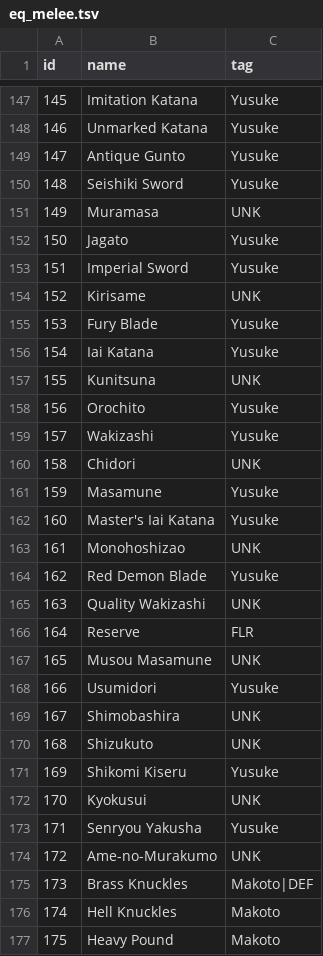
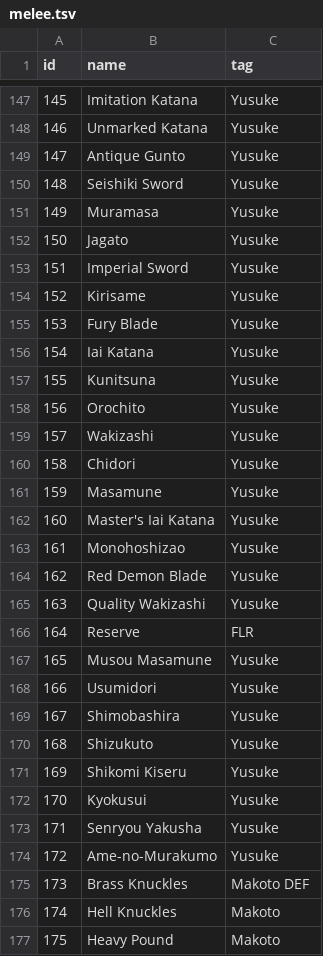
Before and after one commit to zarroboogs/p5-ct, a TSV file: data/melee.tsv (was data/eq_melee.tsv), drawn as a sheet; only a part is shown, gaps mark what is left out; the diff covers the shown part only.

```diff
--- a/data/eq_melee.tsv
+++ b/data/melee.tsv
@@ -150,27 +150,27 @@ id	name	tag
 148	Seishiki Sword	Yusuke
-149	Muramasa	UNK
+149	Muramasa	Yusuke
 150	Jagato	Yusuke
 151	Imperial Sword	Yusuke
-152	Kirisame	UNK
+152	Kirisame	Yusuke
 153	Fury Blade	Yusuke
 154	Iai Katana	Yusuke
-155	Kunitsuna	UNK
+155	Kunitsuna	Yusuke
 156	Orochito	Yusuke
 157	Wakizashi	Yusuke
-158	Chidori	UNK
+158	Chidori	Yusuke
 159	Masamune	Yusuke
 160	Master's Iai Katana	Yusuke
-161	Monohoshizao	UNK
+161	Monohoshizao	Yusuke
 162	Red Demon Blade	Yusuke
-163	Quality Wakizashi	UNK
+163	Quality Wakizashi	Yusuke
 164	Reserve	FLR
-165	Musou Masamune	UNK
+165	Musou Masamune	Yusuke
 166	Usumidori	Yusuke
-167	Shimobashira	UNK
-168	Shizukuto	UNK
+167	Shimobashira	Yusuke
+168	Shizukuto	Yusuke
 169	Shikomi Kiseru	Yusuke
-170	Kyokusui	UNK
+170	Kyokusui	Yusuke
 171	Senryou Yakusha	Yusuke
-172	Ame-no-Murakumo	UNK
-173	Brass Knuckles	Makoto|DEF
+172	Ame-no-Murakumo	Yusuke
+173	Brass Knuckles	Makoto DEF
 174	Hell Knuckles	Makoto
```
Also changed, not shown: 90 edited cells elsewhere in this file, data/key.tsv, data/outfit.tsv, 31 other files.
